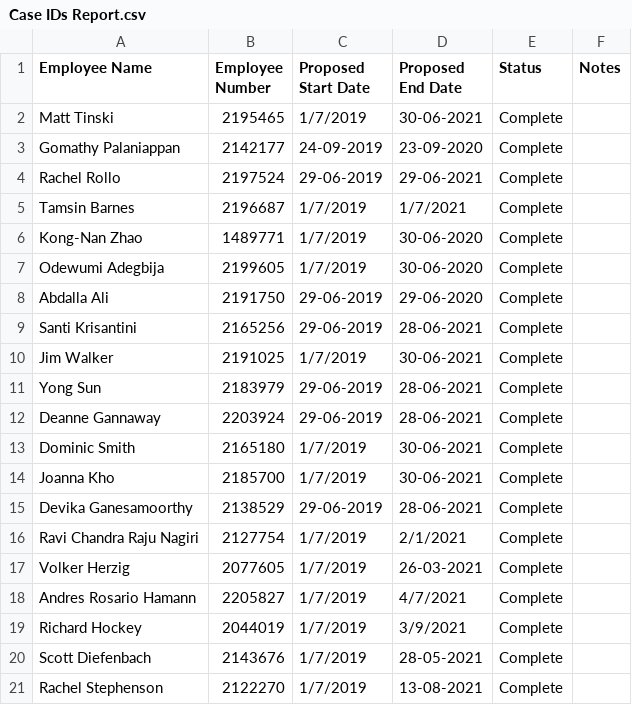
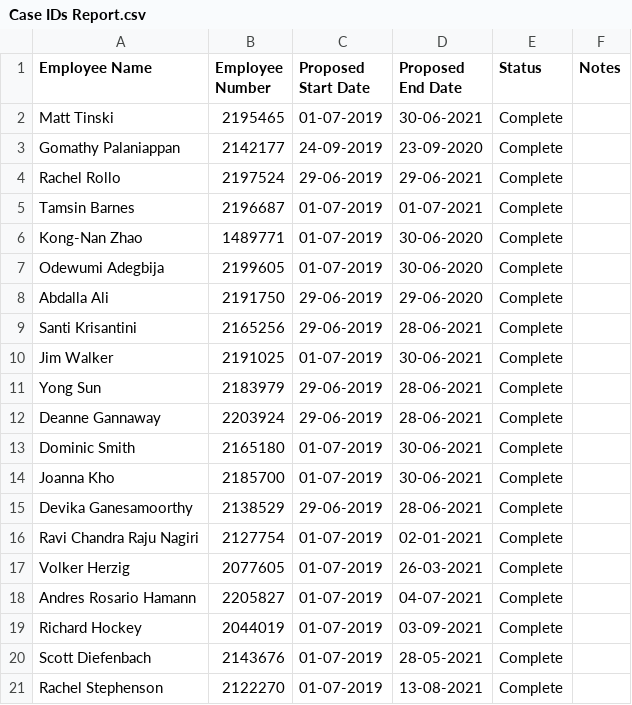
Before and after one commit to uqmgupt1/RpaUiPathProcess, a CSV file: Processes/HR_FixedTermAppointmentExpiry/Data/Case IDs Report.csv, drawn as a sheet.

```diff
--- a/Processes/HR_FixedTermAppointmentExpiry/Data/Case IDs Report.csv
+++ b/Processes/HR_FixedTermAppointmentExpiry/Data/Case IDs Report.csv
@@ -1,21 +1,21 @@
 Employee Name,Employee Number,Proposed Start Date,Proposed End Date,Status,Notes
-Matt Tinski,2195465,1/7/2019,30-06-2021,Complete,
+Matt Tinski,2195465,01-07-2019,30-06-2021,Complete,
 Gomathy Palaniappan,2142177,24-09-2019,23-09-2020,Complete,
 Rachel Rollo,2197524,29-06-2019,29-06-2021,Complete,
-Tamsin Barnes,2196687,1/7/2019,1/7/2021,Complete,
-Kong-Nan Zhao,1489771,1/7/2019,30-06-2020,Complete,
-Odewumi Adegbija,2199605,1/7/2019,30-06-2020,Complete,
+Tamsin Barnes,2196687,01-07-2019,01-07-2021,Complete,
+Kong-Nan Zhao,1489771,01-07-2019,30-06-2020,Complete,
+Odewumi Adegbija,2199605,01-07-2019,30-06-2020,Complete,
 Abdalla Ali,2191750,29-06-2019,29-06-2020,Complete,
 Santi Krisantini,2165256,29-06-2019,28-06-2021,Complete,
-Jim Walker,2191025,1/7/2019,30-06-2021,Complete,
+Jim Walker,2191025,01-07-2019,30-06-2021,Complete,
 Yong Sun,2183979,29-06-2019,28-06-2021,Complete,
 Deanne Gannaway,2203924,29-06-2019,28-06-2021,Complete,
-Dominic Smith,2165180,1/7/2019,30-06-2021,Complete,
-Joanna Kho,2185700,1/7/2019,30-06-2021,Complete,
+Dominic Smith,2165180,01-07-2019,30-06-2021,Complete,
+Joanna Kho,2185700,01-07-2019,30-06-2021,Complete,
 Devika Ganesamoorthy,2138529,29-06-2019,28-06-2021,Complete,
-Ravi Chandra Raju Nagiri,2127754,1/7/2019,2/1/2021,Complete,
-Volker Herzig,2077605,1/7/2019,26-03-2021,Complete,
-Andres Rosario Hamann,2205827,1/7/2019,4/7/2021,Complete,
-Richard Hockey,2044019,1/7/2019,3/9/2021,Complete,
-Scott Diefenbach,2143676,1/7/2019,28-05-2021,Complete,
-Rachel Stephenson,2122270,1/7/2019,13-08-2021,Complete,
+Ravi Chandra Raju Nagiri,2127754,01-07-2019,02-01-2021,Complete,
+Volker Herzig,2077605,01-07-2019,26-03-2021,Complete,
+Andres Rosario Hamann,2205827,01-07-2019,04-07-2021,Complete,
+Richard Hockey,2044019,01-07-2019,03-09-2021,Complete,
+Scott Diefenbach,2143676,01-07-2019,28-05-2021,Complete,
+Rachel Stephenson,2122270,01-07-2019,13-08-2021,Complete,
```
Also changed, not shown: 2 other files.
